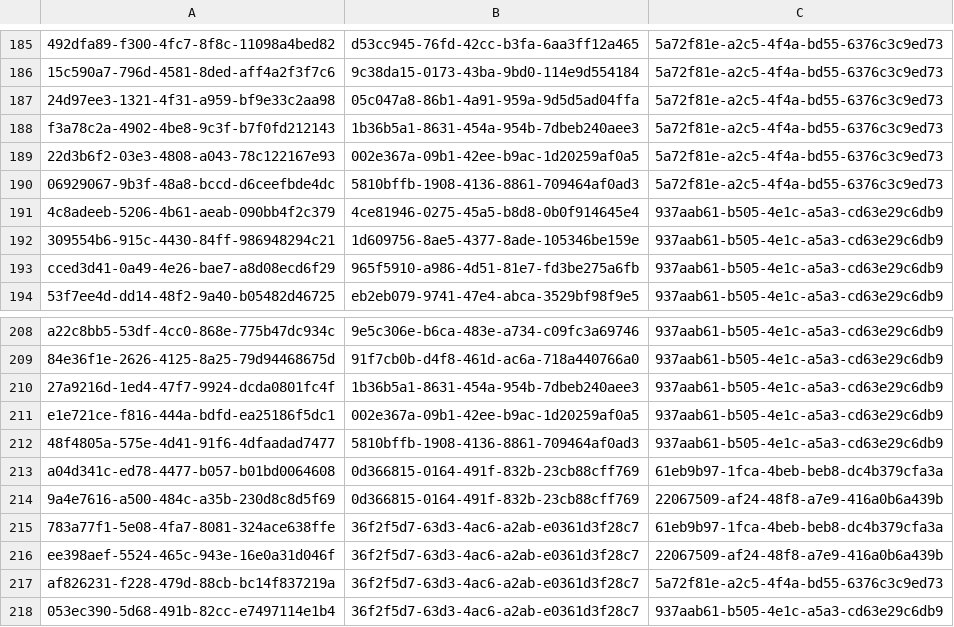
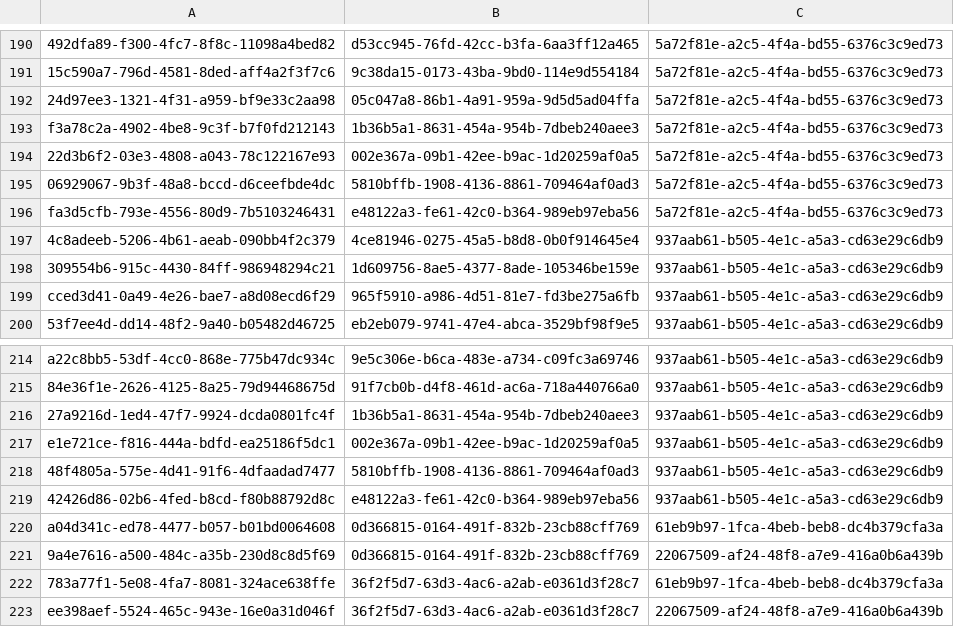
Before and after one commit to balachandhru-hub/main-backend-sila, a CSV file: src/Platform/Identity/Identity.Infrastructure/Migrations/RoleFeatureMapping.csv, drawn as a sheet; only a part is shown, gaps mark what is left out; the shorter side is filled out with more unchanged rows; the diff covers the shown part only; the diff names each change by its address in the sheet, - before the commit and + after, or states it on an @@ line.

```diff
--- a/src/Platform/Identity/Identity.Infrastructure/Migrations/RoleFeatureMapping.csv
+++ b/src/Platform/Identity/Identity.Infrastructure/Migrations/RoleFeatureMapping.csv
+row 196: fa3d5cfb-793e-4556-80d9-7b5103246431 | e48122a3-fe61-42c0-b364-989eb97eba56 | 5a72f81e-a2c5-4f4a-bd55-6376c3c9ed73
+row 219: 42426d86-02b6-4fed-b8cd-f80b88792d8c | e48122a3-fe61-42c0-b364-989eb97eba56 | 937aab61-b505-4e1c-a5a3-cd63e29c6db9
```
Also changed, not shown: 5 added rows elsewhere in this file, src/Platform/Identity/Identity.Infrastructure/Migrations/Feature.csv, 4 other files.
